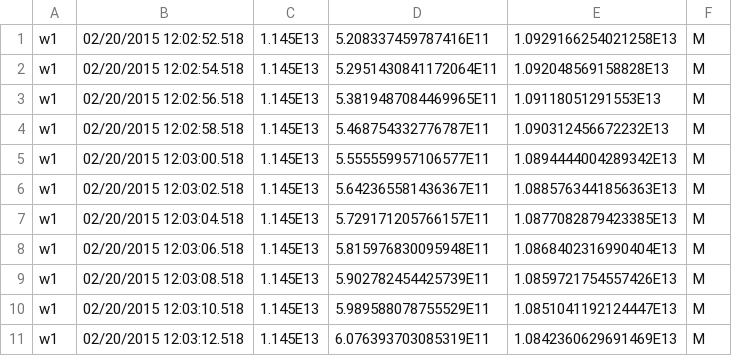
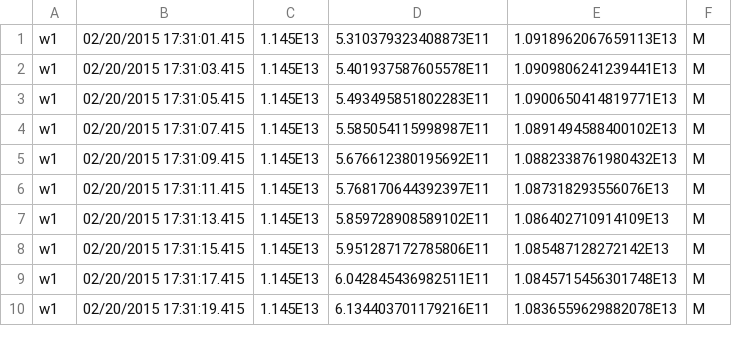
Before and after one commit to codeAshu/Tracking, a CSV file: output/DISK/DISK-M-20-02-2015.csv, drawn as a sheet; only a part is shown; the diff covers the shown part only.

```diff
--- a/output/DISK/DISK-M-20-02-2015.csv
+++ b/output/DISK/DISK-M-20-02-2015.csv
@@ -1,11 +1,10 @@
-w1,02/20/2015 12:02:52.518,1.145E13,5.208337459787416E11,1.0929166254021258E13,M
-w1,02/20/2015 12:02:54.518,1.145E13,5.2951430841172064E11,1.092048569158828E13,M
-w1,02/20/2015 12:02:56.518,1.145E13,5.3819487084469965E11,1.09118051291553E13,M
-w1,02/20/2015 12:02:58.518,1.145E13,5.468754332776787E11,1.090312456672232E13,M
-w1,02/20/2015 12:03:00.518,1.145E13,5.555559957106577E11,1.0894444004289342E13,M
-w1,02/20/2015 12:03:02.518,1.145E13,5.642365581436367E11,1.0885763441856363E13,M
-w1,02/20/2015 12:03:04.518,1.145E13,5.729171205766157E11,1.0877082879423385E13,M
-w1,02/20/2015 12:03:06.518,1.145E13,5.815976830095948E11,1.0868402316990404E13,M
-w1,02/20/2015 12:03:08.518,1.145E13,5.902782454425739E11,1.0859721754557426E13,M
-w1,02/20/2015 12:03:10.518,1.145E13,5.989588078755529E11,1.0851041192124447E13,M
-w1,02/20/2015 12:03:12.518,1.145E13,6.076393703085319E11,1.0842360629691469E13,M
+w1,02/20/2015 17:31:01.415,1.145E13,5.310379323408873E11,1.0918962067659113E13,M
+w1,02/20/2015 17:31:03.415,1.145E13,5.401937587605578E11,1.0909806241239441E13,M
+w1,02/20/2015 17:31:05.415,1.145E13,5.493495851802283E11,1.0900650414819771E13,M
+w1,02/20/2015 17:31:07.415,1.145E13,5.585054115998987E11,1.0891494588400102E13,M
+w1,02/20/2015 17:31:09.415,1.145E13,5.676612380195692E11,1.0882338761980432E13,M
+w1,02/20/2015 17:31:11.415,1.145E13,5.768170644392397E11,1.087318293556076E13,M
+w1,02/20/2015 17:31:13.415,1.145E13,5.859728908589102E11,1.086402710914109E13,M
+w1,02/20/2015 17:31:15.415,1.145E13,5.951287172785806E11,1.085487128272142E13,M
+w1,02/20/2015 17:31:17.415,1.145E13,6.042845436982511E11,1.0845715456301748E13,M
+w1,02/20/2015 17:31:19.415,1.145E13,6.134403701179216E11,1.0836559629882078E13,M
```
Also changed, not shown: 1 removed row and 147 edited cells elsewhere in this file, output/DISK/DISK-Y-20-02-2015.csv, output/DISK/DISKX.csv, 41 other files.
